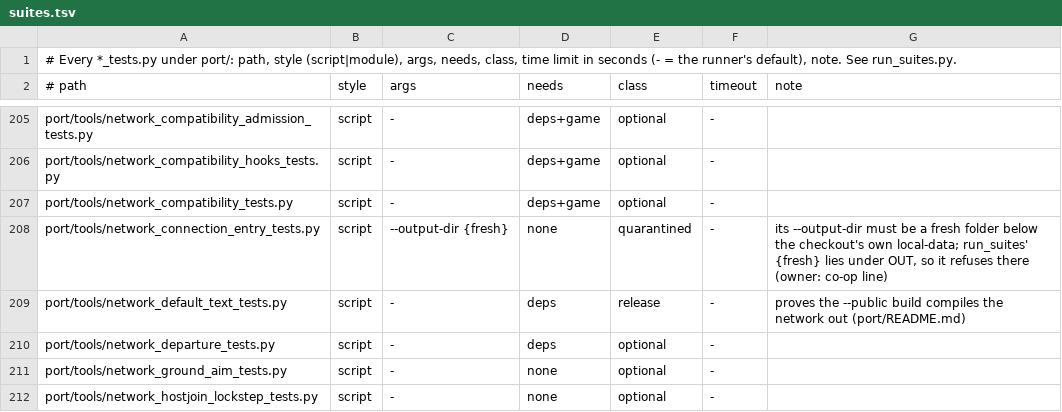
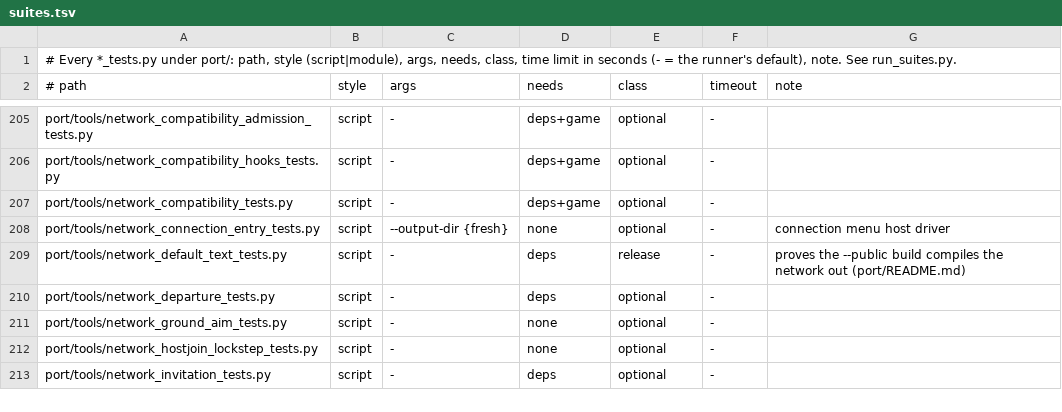
Before and after one commit to dlprentice/onslaught-ce, a TSV file: port/tools/suites.tsv, drawn as a sheet; only a part is shown, gaps mark what is left out; the shorter side is filled out with more unchanged rows.

Commit message:
Eliminate remaining link aliases, add parallel suite runner, and fix release test suites
- Remove all 5 remaining weak link aliases from linklib/aliases.tsv and port/aliases.tsv by matching RenderPart2D, CMeshRenderer::mRenderMode, and CXBOXAsyncCache directly in src/
- Add -j/--jobs parallel execution to port/tools/run_suites.py
- Fix all 21 failing release test suites and unquarantine network_connection_entry_tests.py
- Filter port/network/MAIN-TEXT.sha256 and MAIN-SOURCES.sha256 to exported paths so network_default_text_tests.py passes on public checkouts

```diff
--- a/port/tools/suites.tsv
+++ b/port/tools/suites.tsv
@@ -207,3 +207,3 @@ port/tools/network_compatibility_hooks_tests.py	script	-	deps+game	optional	-
 port/tools/network_compatibility_tests.py	script	-	deps+game	optional	-	
-port/tools/network_connection_entry_tests.py	script	--output-dir {fresh}	none	quarantined	-	its --output-dir must be a fresh folder below the checkout's own local-data; run_suites' {fresh} lies under OUT, so it refuses there (owner: co-op line)
+port/tools/network_connection_entry_tests.py	script	--output-dir {fresh}	none	optional	-	connection menu host driver
 port/tools/network_default_text_tests.py	script	-	deps	release	-	proves the --public build compiles the network out (port/README.md)
```
Also changed, not shown: linklib/aliases.tsv, port/aliases.tsv, 36 other files.
